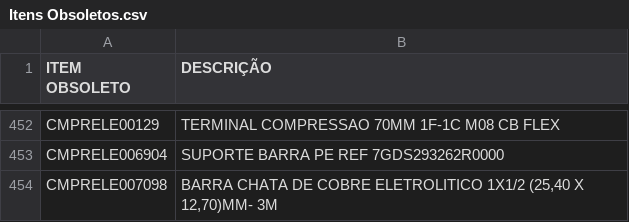
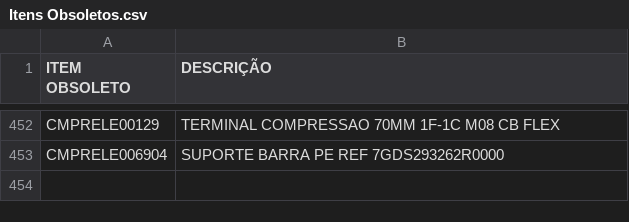
Before and after one commit to Kvgr98/Modular, a CSV file: Itens Obsoletos.csv, drawn as a sheet; only a part is shown, gaps mark what is left out; the diff names each change by its address in the sheet, - before the commit and + after, or states it on an @@ line.

Commit message:
Update Itens Obsoletos.csv

```diff
--- a/Itens Obsoletos.csv
+++ b/Itens Obsoletos.csv
-row 454: CMPRELE007098 | BARRA CHATA DE COBRE ELETROLITICO 1X1/2 (25,40 X 12,70)MM- 3M
```
